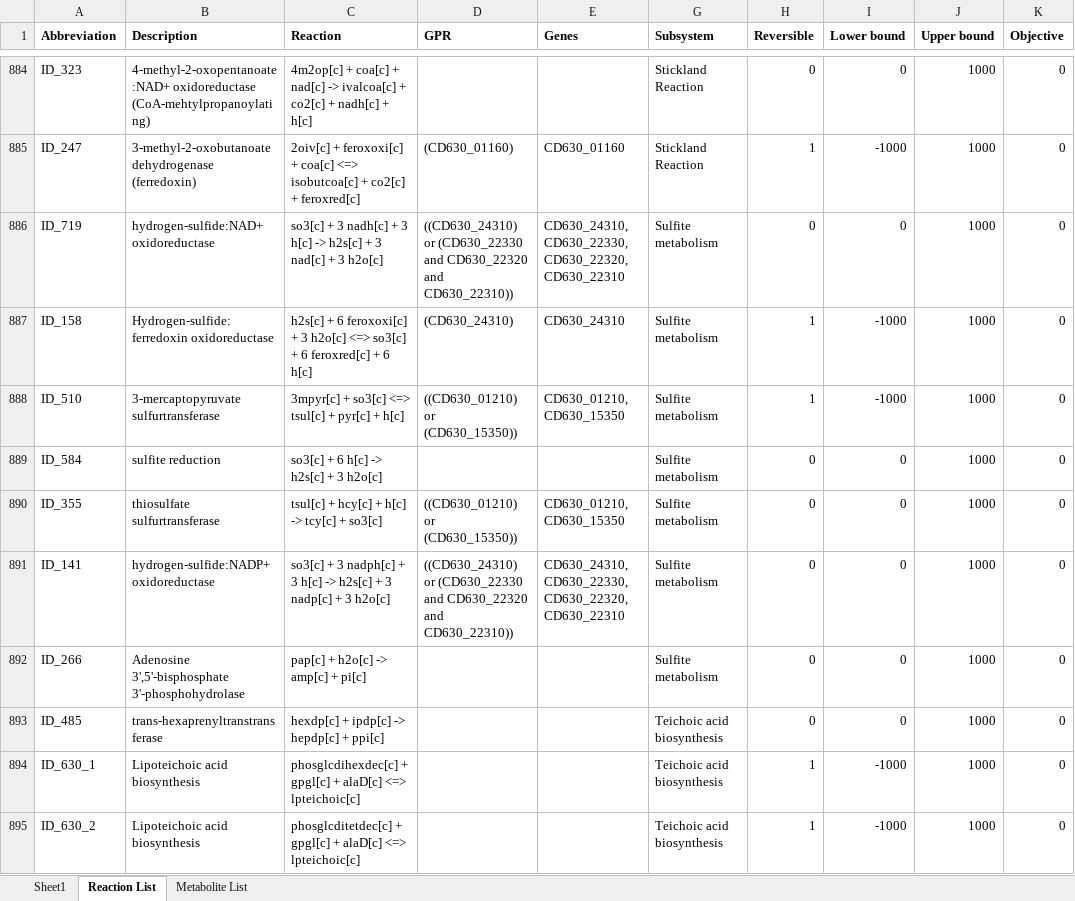
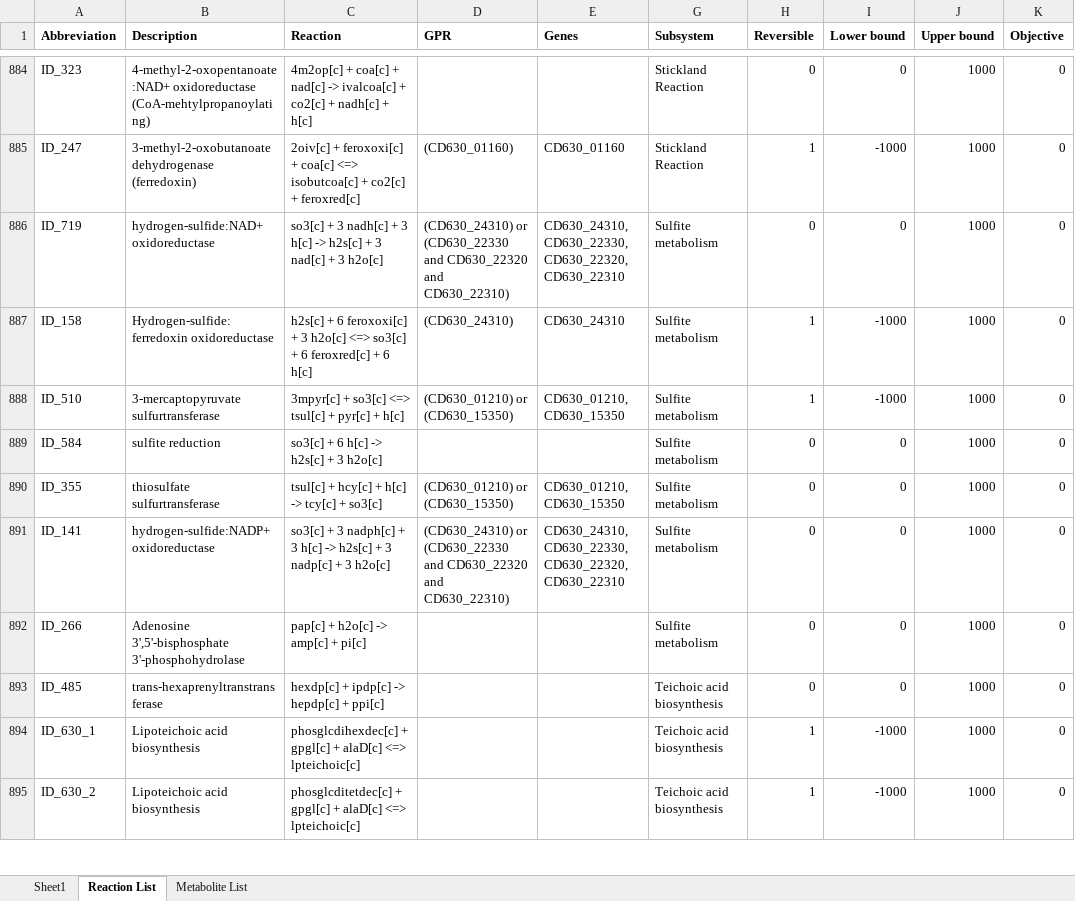
Before and after one commit to ssahebkashaf/Peptoclostridiumdifficile630, an Excel workbook: 0) Excel and SBML versions of icdf834/icdf834.xlsx, sheet Reaction List, drawn as a sheet; only a part is shown, gaps mark what is left out; values as stored, in another font and other column widths than the file's, no borders; conditional formats not drawn; the diff names each change by its address in the sheet, - before the commit and + after, or states it on an @@ line.

Commit message:
network upload

```diff
--- a/0) Excel and SBML versions of icdf834/icdf834.xlsx (sheet Reaction List)
+++ b/0) Excel and SBML versions of icdf834/icdf834.xlsx (sheet Reaction List)
-D886 (GPR): ((CD630_24310) or (CD630_22330 and CD630_22320 and CD630_22310))
+D886 (GPR): (CD630_24310) or (CD630_22330 and CD630_22320 and CD630_22310)
-D888 (GPR): ((CD630_01210) or (CD630_15350))
+D888 (GPR): (CD630_01210) or (CD630_15350)
-D890 (GPR): ((CD630_01210) or (CD630_15350))
+D890 (GPR): (CD630_01210) or (CD630_15350)
-D891 (GPR): ((CD630_24310) or (CD630_22330 and CD630_22320 and CD630_22310))
+D891 (GPR): (CD630_24310) or (CD630_22330 and CD630_22320 and CD630_22310)
```
